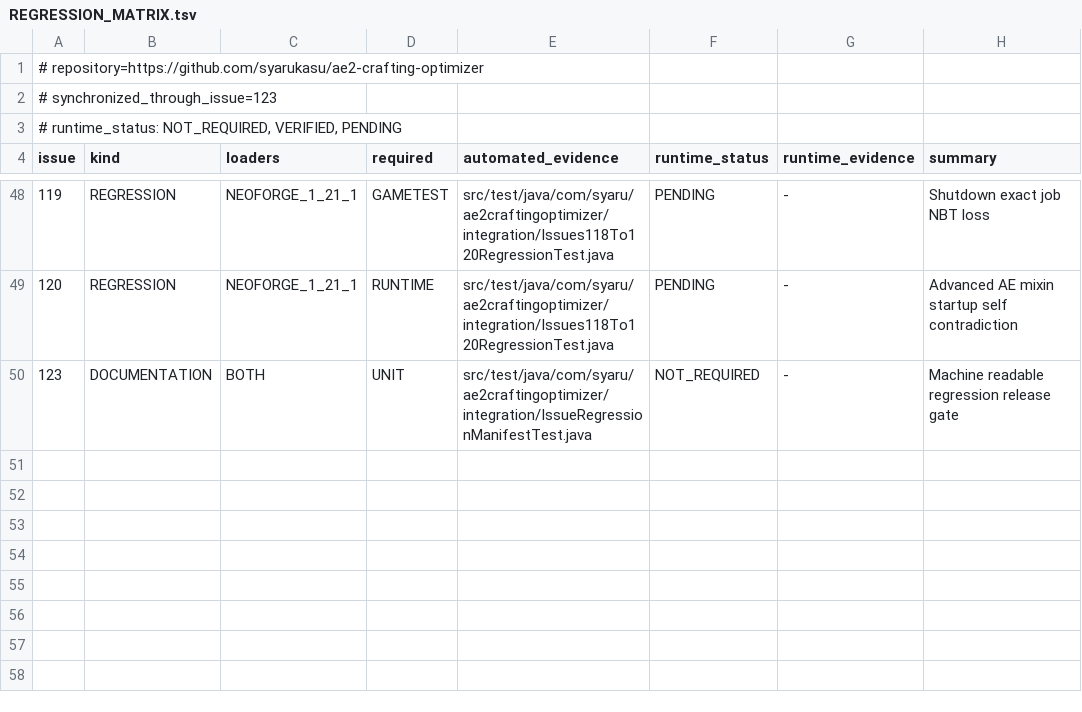
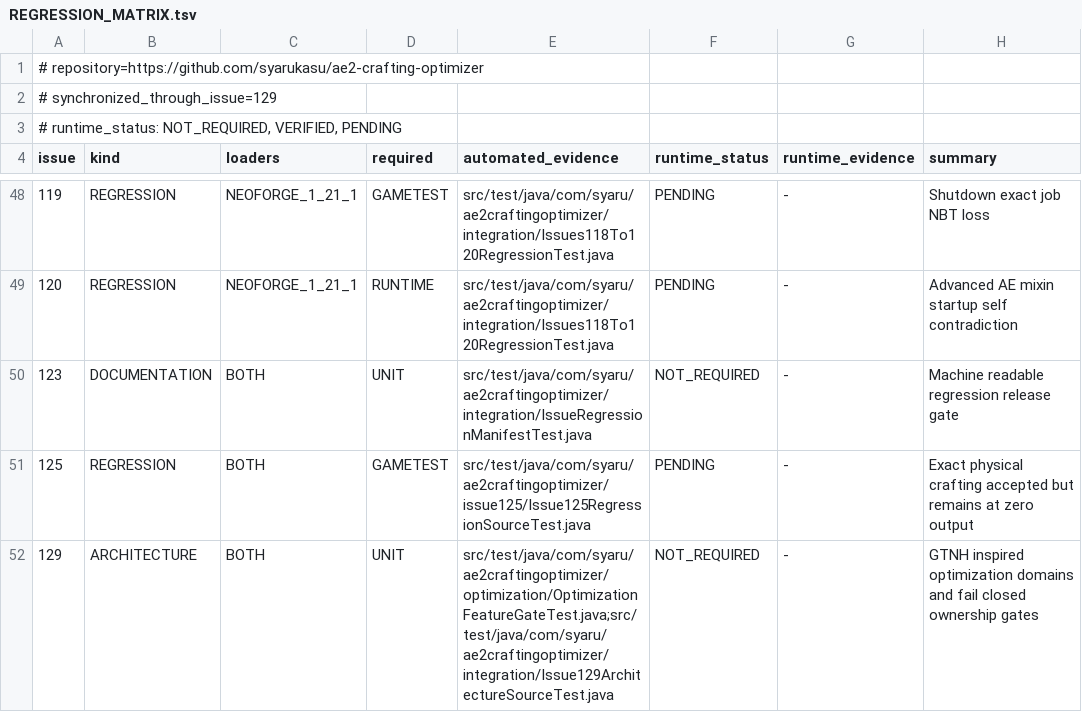
Before and after one commit to syarukasu/ae2-crafting-optimizer, a TSV file: docs/issues/REGRESSION_MATRIX.tsv, drawn as a sheet; only a part is shown, gaps mark what is left out.

Commit message:
Refactor optimization domains and safety gates

```diff
--- a/docs/issues/REGRESSION_MATRIX.tsv
+++ b/docs/issues/REGRESSION_MATRIX.tsv
@@ -1,3 +1,3 @@
 # repository=https://github.com/syarukasu/ae2-crafting-optimizer
-# synchronized_through_issue=123
+# synchronized_through_issue=129
 # runtime_status: NOT_REQUIRED, VERIFIED, PENDING
@@ -50 +50,3 @@ issue	kind	loaders	required	automated_evidence	runtime_status	runtime_evidence	s
 123	DOCUMENTATION	BOTH	UNIT	src/test/java/com/syaru/ae2craftingoptimizer/integration/IssueRegressionManifestTest.java	NOT_REQUIRED	-	Machine readable regression release gate
+125	REGRESSION	BOTH	GAMETEST	src/test/java/com/syaru/ae2craftingoptimizer/issue125/Issue125RegressionSourceTest.java	PENDING	-	Exact physical crafting accepted but remains at zero output
+129	ARCHITECTURE	BOTH	UNIT	src/test/java/com/syaru/ae2craftingoptimizer/optimization/OptimizationFeatureGateTest.java;src/test/java/com/syaru/ae2craftingoptimizer/integration/Issue129ArchitectureSourceTest.java	NOT_REQUIRED	-	GTNH inspired optimization domains and fail closed ownership gates
```
Also changed, not shown: 26 other files.
